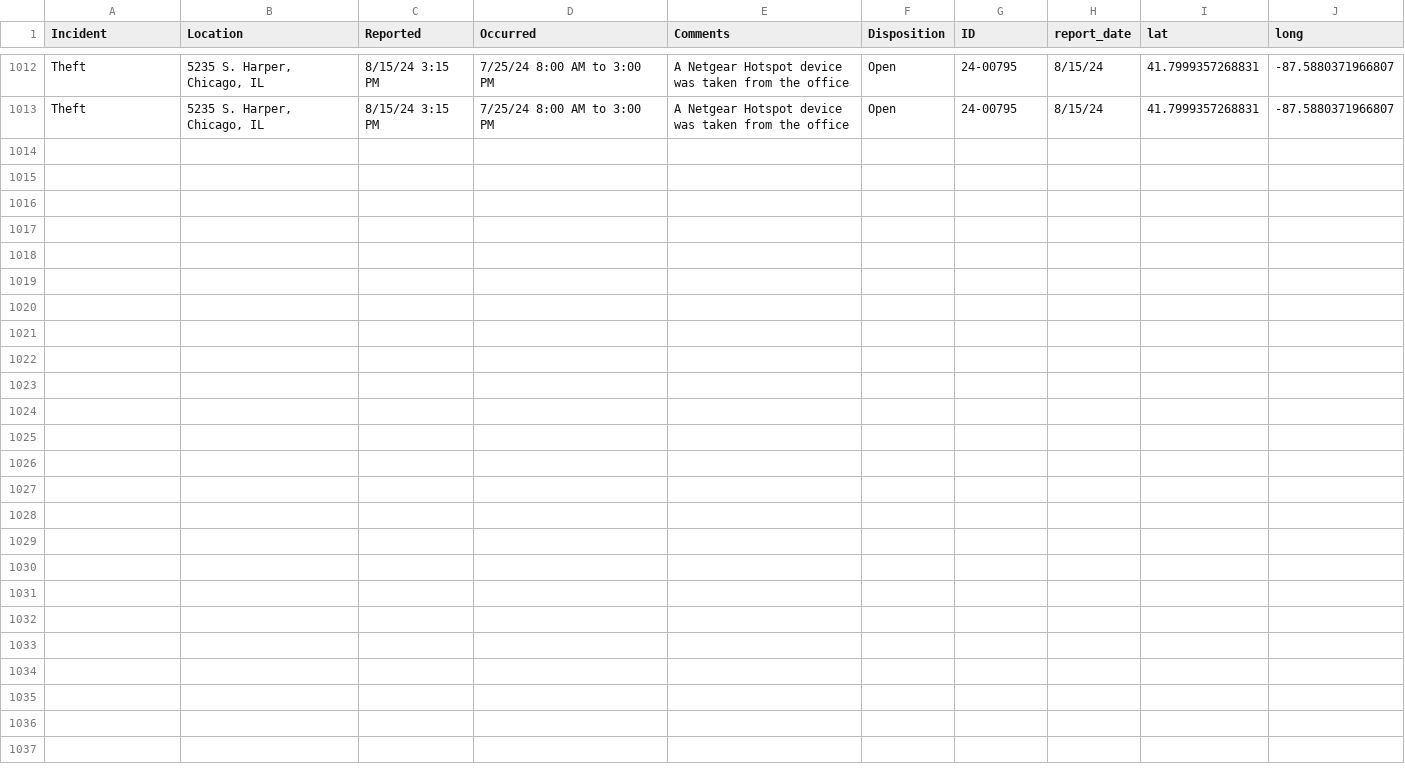
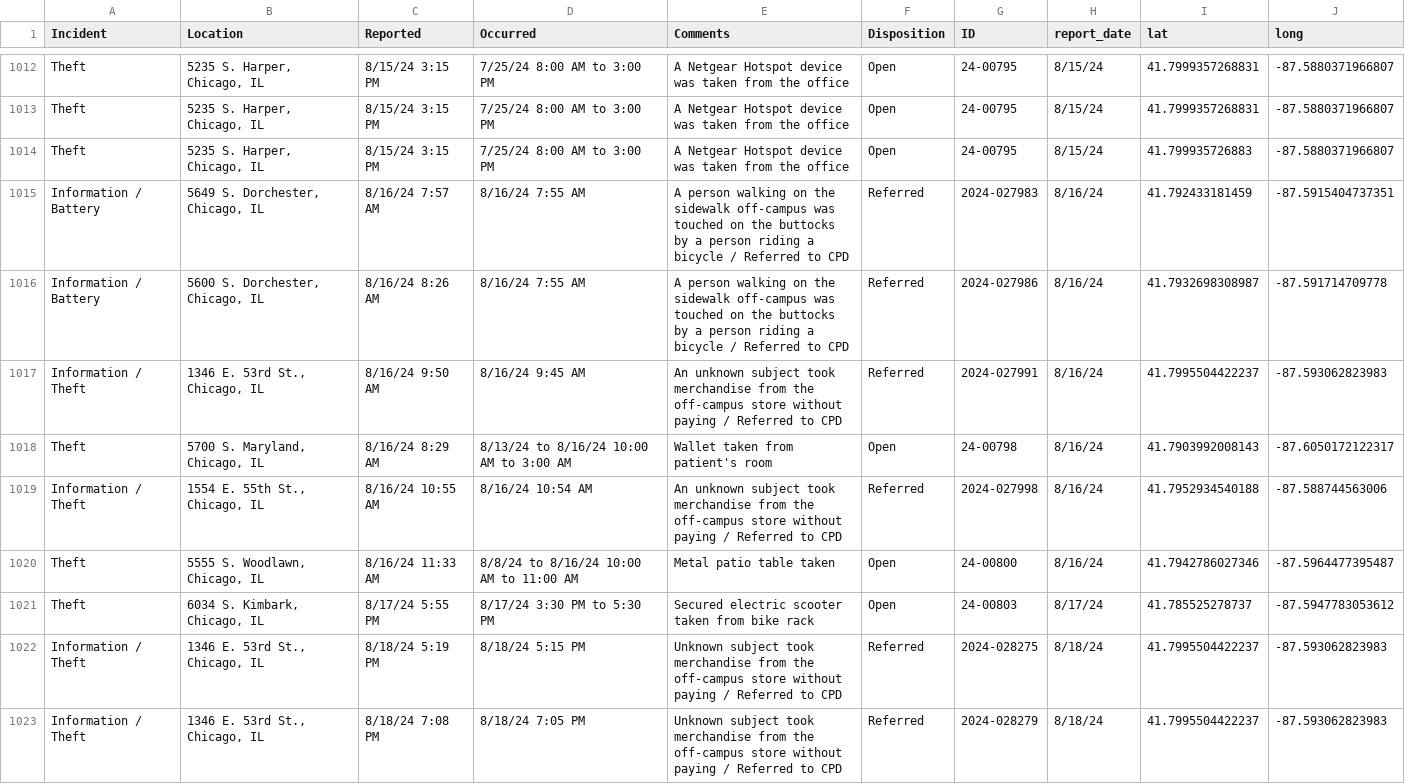
Before and after one commit to uchicago-crime/map, a CSV file: data/23-24_crime.csv, drawn as a sheet; only a part is shown, gaps mark what is left out.

```diff
--- a/data/23-24_crime.csv
+++ b/data/23-24_crime.csv
@@ -1013 +1013,11 @@
 "Theft","5235 S. Harper, Chicago, IL","8/15/24 3:15 PM","7/25/24 8:00 AM to 3:00 PM","A Netgear Hotspot device was taken from the office","Open","24-00795","8/15/24",41.7999357268831,-87.5880371966807
+"Theft","5235 S. Harper, Chicago, IL","8/15/24 3:15 PM","7/25/24 8:00 AM to 3:00 PM","A Netgear Hotspot device was taken from the office","Open","24-00795","8/15/24",41.799935726883,-87.5880371966807
+"Information / Battery","5649 S. Dorchester, Chicago, IL","8/16/24 7:57 AM","8/16/24 7:55 AM","A person walking on the sidewalk off-campus was touched on the buttocks by a person riding a bicycle / Referred to CPD","Referred","2024-027983","8/16/24",41.792433181459,-87.5915404737351
+"Information / Battery","5600 S. Dorchester, Chicago, IL","8/16/24 8:26 AM","8/16/24 7:55 AM","A person walking on the sidewalk off-campus was touched on the buttocks by a person riding a bicycle / Referred to CPD","Referred","2024-027986","8/16/24",41.7932698308987,-87.591714709778
+"Information / Theft","1346 E. 53rd St., Chicago, IL","8/16/24 9:50 AM","8/16/24 9:45 AM","An unknown subject took merchandise from the off-campus store without paying / Referred to CPD","Referred","2024-027991","8/16/24",41.7995504422237,-87.593062823983
+"Theft","5700 S. Maryland, Chicago, IL","8/16/24 8:29 AM","8/13/24 to 8/16/24 10:00 AM to 3:00 AM","Wallet taken from patient's room","Open","24-00798","8/16/24",41.7903992008143,-87.6050172122317
+"Information / Theft","1554 E. 55th St., Chicago, IL","8/16/24 10:55 AM","8/16/24 10:54 AM","An unknown subject took merchandise from the off-campus store without paying / Referred to CPD","Referred","2024-027998","8/16/24",41.7952934540188,-87.588744563006
+"Theft","5555 S. Woodlawn, Chicago, IL","8/16/24 11:33 AM","8/8/24 to 8/16/24 10:00 AM to 11:00 AM","Metal patio table taken","Open","24-00800","8/16/24",41.7942786027346,-87.5964477395487
+"Theft","6034 S. Kimbark, Chicago, IL","8/17/24 5:55 PM","8/17/24 3:30 PM to 5:30 PM","Secured electric scooter taken from bike rack","Open","24-00803","8/17/24",41.785525278737,-87.5947783053612
+"Information / Theft","1346 E. 53rd St., Chicago, IL","8/18/24 5:19 PM","8/18/24 5:15 PM","Unknown subject took merchandise from the off-campus store without paying / Referred to CPD","Referred","2024-028275","8/18/24",41.7995504422237,-87.593062823983
+"Information / Theft","1346 E. 53rd St., Chicago, IL","8/18/24 7:08 PM","8/18/24 7:05 PM","Unknown subject took merchandise from the off-campus store without paying / Referred to CPD","Referred","2024-028279","8/18/24",41.7995504422237,-87.593062823983
```
Also changed, not shown: 1 other file.
